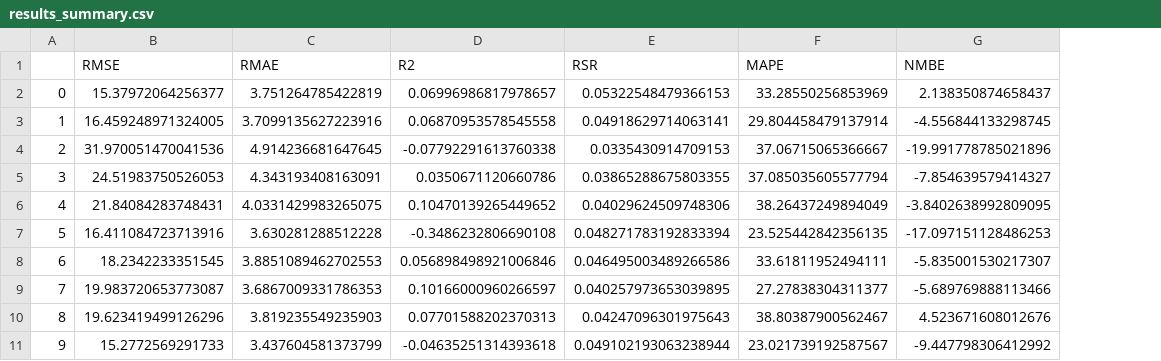
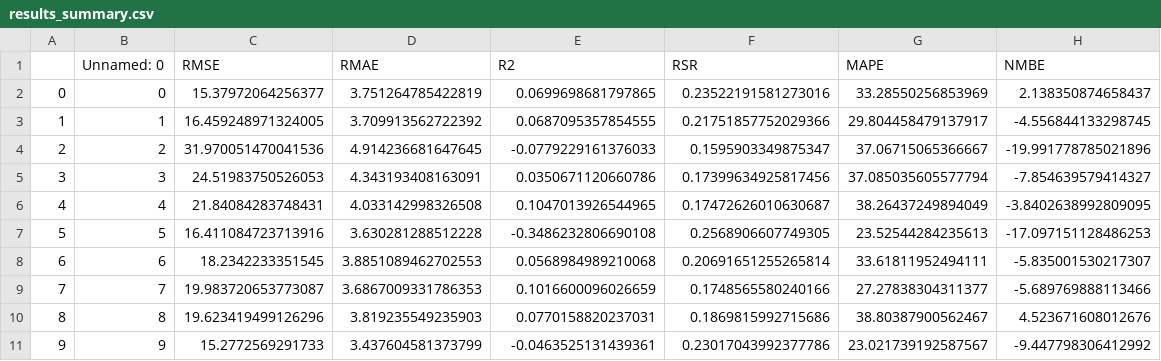
Before and after one commit to tonyyang1995/Canopy, a CSV file: results/svm_regression/results_summary.csv, drawn as a sheet; addresses are those after the commit; the diff names each change by its address in the sheet, - before the commit and + after, or states it on an @@ line.

```diff
--- a/results/svm_regression/results_summary.csv
+++ b/results/svm_regression/results_summary.csv
+column B (Unnamed: 0), rows 2-11: 0 | 1 | 2 | 3 | 4 | 5 | 6 | 7 | 8 | 9
-E2 (R2): 0.06996986817978657
+E2 (R2): 0.0699698681797865
-F2 (RSR): 0.05322548479366153
+F2 (RSR): 0.23522191581273016
-D3 (RMAE): 3.7099135627223916
+D3 (RMAE): 3.709913562722392
-E3 (R2): 0.06870953578545558
+E3 (R2): 0.0687095357854555
-F3 (RSR): 0.04918629714063141
+F3 (RSR): 0.21751857752029366
-G3 (MAPE): 29.804458479137914
+G3 (MAPE): 29.804458479137917
-E4 (R2): -0.07792291613760338
+E4 (R2): -0.0779229161376033
-F4 (RSR): 0.0335430914709153
+F4 (RSR): 0.1595903349875347
-F5 (RSR): 0.03865288675803355
+F5 (RSR): 0.17399634925817456
-D6 (RMAE): 4.0331429983265075
+D6 (RMAE): 4.033142998326508
-E6 (R2): 0.10470139265449652
+E6 (R2): 0.1047013926544965
-F6 (RSR): 0.04029624509748306
+F6 (RSR): 0.17472626010630687
-F7 (RSR): 0.048271783192833394
+F7 (RSR): 0.2568906607749305
-G7 (MAPE): 23.525442842356135
+G7 (MAPE): 23.52544284235613
-E8 (R2): 0.056898498921006846
+E8 (R2): 0.0568984989210068
-F8 (RSR): 0.046495003489266586
+F8 (RSR): 0.20691651255265814
-E9 (R2): 0.10166000960266597
+E9 (R2): 0.1016600096026659
-F9 (RSR): 0.040257973653039895
+F9 (RSR): 0.1748565580240166
-E10 (R2): 0.07701588202370313
+E10 (R2): 0.0770158820237031
-F10 (RSR): 0.04247096301975643
+F10 (RSR): 0.1869815992715686
-E11 (R2): -0.04635251314393618
+E11 (R2): -0.0463525131439361
-F11 (RSR): 0.049102193063238944
+F11 (RSR): 0.23017043992377786
```
Also changed, not shown: results/ann_regression/results_summary.csv, results/ridge_regression/results_summary.csv, 6 other files.
